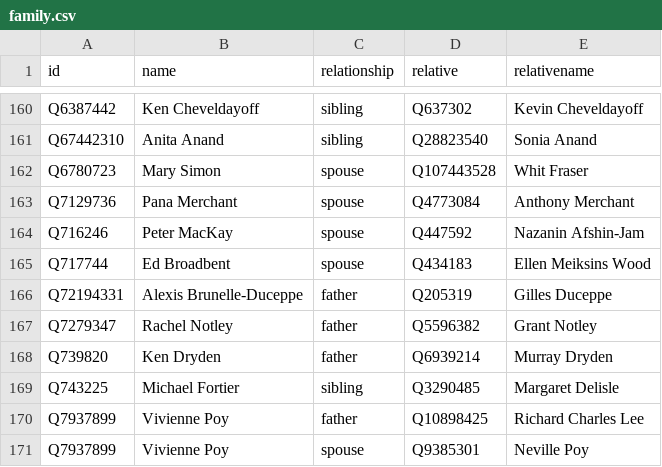
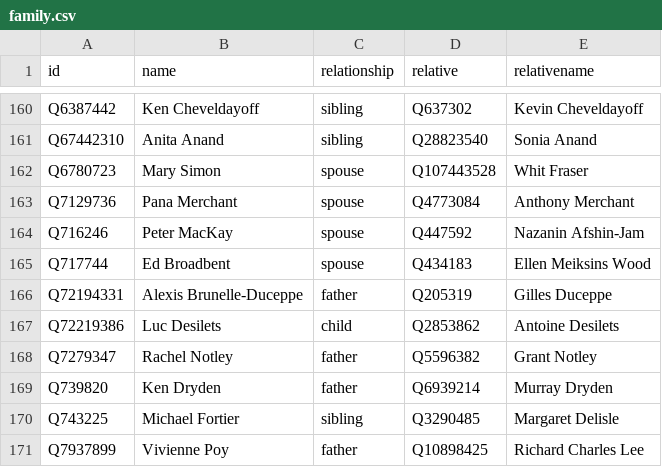
Before and after one commit to every-politician-scrapers/canada-cabinet, a CSV file: html/family.csv, drawn as a sheet; only a part is shown, gaps mark what is left out; the shorter side is filled out with more unchanged rows.

```diff
--- a/html/family.csv
+++ b/html/family.csv
@@ -166,2 +166,3 @@ Q717744,Ed Broadbent,spouse,Q434183,Ellen Meiksins Wood
 Q72194331,Alexis Brunelle-Duceppe,father,Q205319,Gilles Duceppe
+Q72219386,Luc Desilets,child,Q2853862,Antoine Desilets
 Q7279347,Rachel Notley,father,Q5596382,Grant Notley
```
Also changed, not shown: html/legislators.csv.
